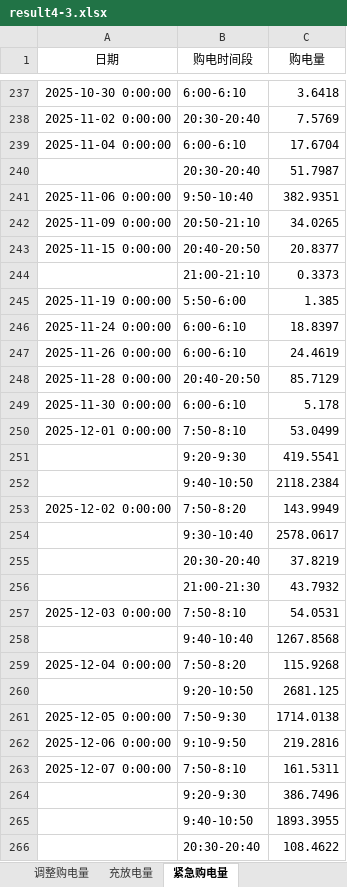
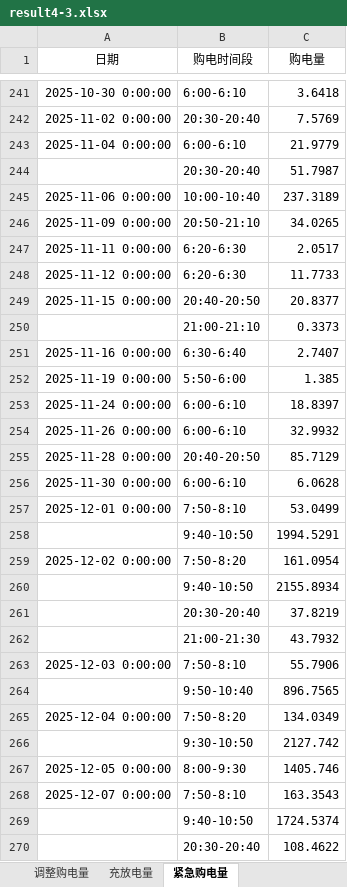
Before and after one commit to sophia7320/math_model, an Excel workbook: results/result4-3.xlsx, sheet 紧急购电量, drawn as a sheet; only a part is shown, gaps mark what is left out; values as stored, in another font and other column widths than the file's, no borders; removed rows and columns are numbered as before the commit, all else as after; the diff covers the shown part only; the diff names each change by its address in the sheet, - before the commit and + after, or states it on an @@ line.

```diff
--- a/results/result4-3.xlsx (sheet 紧急购电量)
+++ b/results/result4-3.xlsx (sheet 紧急购电量)
-C243 (购电量): 17.6704
+C243 (购电量): 21.9779
-row 241: 2025-11-06 0:00:00 | 9:50-10:40 | 382.9351
+row 245: 2025-11-06 0:00:00 | 10:00-10:40 | 237.3189
+row 247: 2025-11-11 0:00:00 | 6:20-6:30 | 2.0517
+row 248: 2025-11-12 0:00:00 | 6:20-6:30 | 11.7733
+row 251: 2025-11-16 0:00:00 | 6:30-6:40 | 2.7407
-C254 (购电量): 24.4619
+C254 (购电量): 32.9932
-C256 (购电量): 5.178
+C256 (购电量): 6.0628
-row 251:  | 9:20-9:30 | 419.5541
-C258 (购电量): 2118.2384
+C258 (购电量): 1994.5291
-C259 (购电量): 143.9949
+C259 (购电量): 161.0954
-row 254:  | 9:30-10:40 | 2578.0617
+row 260:  | 9:40-10:50 | 2155.8934
-C263 (购电量): 54.0531
+C263 (购电量): 55.7906
-row 258:  | 9:40-10:40 | 1267.8568
+row 264:  | 9:50-10:40 | 896.7565
-C265 (购电量): 115.9268
+C265 (购电量): 134.0349
-row 260:  | 9:20-10:50 | 2681.125
-row 261: 2025-12-05 0:00:00 | 7:50-9:30 | 1714.0138
-row 262: 2025-12-06 0:00:00 | 9:10-9:50 | 219.2816
+row 266:  | 9:30-10:50 | 2127.742
+row 267: 2025-12-05 0:00:00 | 8:00-9:30 | 1405.746
-C268 (购电量): 161.5311
+C268 (购电量): 163.3543
-row 264:  | 9:20-9:30 | 386.7496
-C269 (购电量): 1893.3955
+C269 (购电量): 1724.5374
```
Also changed, not shown: 22 added rows, 17 removed rows and 38 edited cells elsewhere in this sheet, sheet 调整购电量, sheet 充放电量, sheet 计划购电量, results/result3.xlsx, 47 other files.
